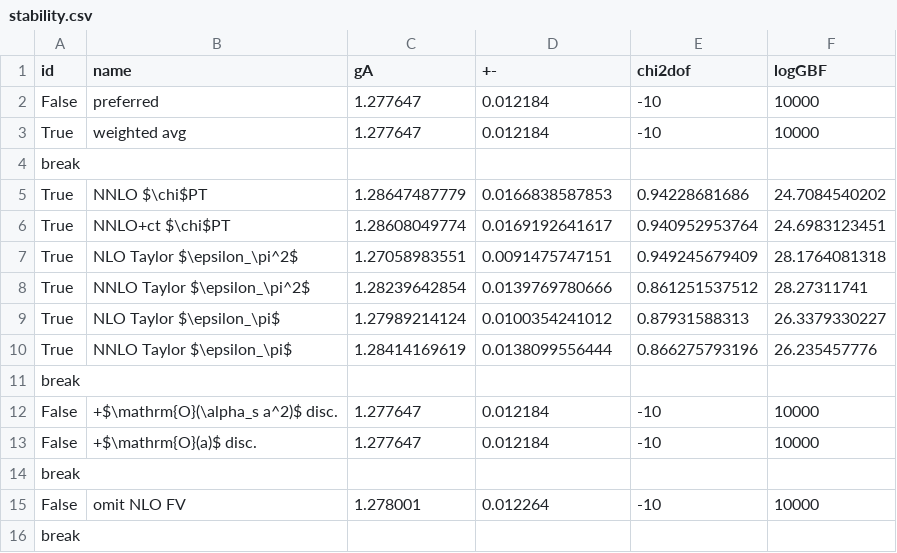
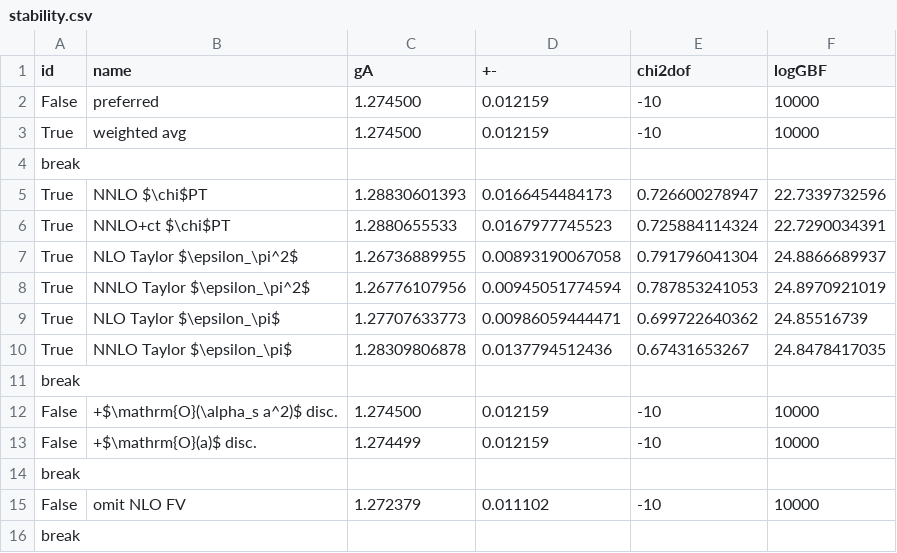
Before and after one commit to callat-qcd/project_gA, a CSV file: data/stability.csv, drawn as a sheet; only a part is shown; the diff covers the shown part only.

Commit message:
updated stability data; modified notebook to put LECs in human-sensible order; added x-shift for data

```diff
--- a/data/stability.csv
+++ b/data/stability.csv
@@ -1,16 +1,16 @@
 id, name, gA, +-, chi2dof, logGBF
-False,preferred, 1.277647, 0.012184, -10, 10000
-True,weighted avg, 1.277647, 0.012184, -10, 10000
+False,preferred, 1.274500, 0.012159, -10, 10000
+True,weighted avg, 1.274500, 0.012159, -10, 10000
 break
-True,NNLO $\chi$PT, 1.28647487779, 0.0166838587853, 0.94228681686, 24.7084540202
-True,NNLO+ct $\chi$PT, 1.28608049774, 0.0169192641617, 0.940952953764, 24.6983123451
-True,NLO Taylor $\epsilon_\pi^2$, 1.27058983551, 0.0091475747151, 0.949245679409, 28.1764081318
-True,NNLO Taylor $\epsilon_\pi^2$, 1.28239642854, 0.0139769780666, 0.861251537512, 28.27311741
-True,NLO Taylor $\epsilon_\pi$, 1.27989214124, 0.0100354241012, 0.87931588313, 26.3379330227
-True,NNLO Taylor $\epsilon_\pi$, 1.28414169619, 0.0138099556444, 0.866275793196, 26.235457776
+True,NNLO $\chi$PT, 1.28830601393, 0.0166454484173, 0.726600278947, 22.7339732596
+True,NNLO+ct $\chi$PT, 1.2880655533, 0.0167977745523, 0.725884114324, 22.7290034391
+True,NLO Taylor $\epsilon_\pi^2$, 1.26736889955, 0.00893190067058, 0.791796041304, 24.8866689937
+True,NNLO Taylor $\epsilon_\pi^2$, 1.26776107956, 0.00945051774594, 0.787853241053, 24.8970921019
+True,NLO Taylor $\epsilon_\pi$, 1.27707633773, 0.00986059444471, 0.699722640362, 24.85516739
+True,NNLO Taylor $\epsilon_\pi$, 1.28309806878, 0.0137794512436, 0.67431653267, 24.8478417035
 break
-False,+$\mathrm{O}(\alpha_s a^2)$ disc., 1.277647, 0.012184, -10, 10000
-False,+$\mathrm{O}(a)$ disc., 1.277647, 0.012184, -10, 10000
+False,+$\mathrm{O}(\alpha_s a^2)$ disc., 1.274500, 0.012159, -10, 10000
+False,+$\mathrm{O}(a)$ disc., 1.274499, 0.012159, -10, 10000
 break
-False,omit NLO FV, 1.278001, 0.012264, -10, 10000
+False,omit NLO FV, 1.272379, 0.011102, -10, 10000
 break
```
Also changed, not shown: 22 edited cells elsewhere in this file, 2 other files.
